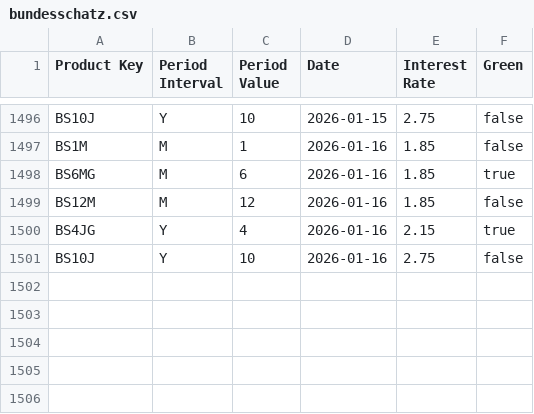
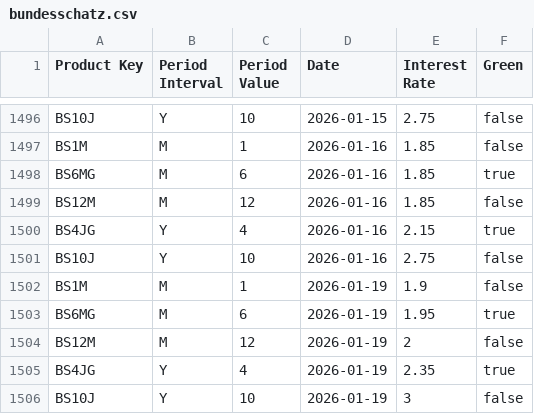
Before and after one commit to pujux/bundesschatz-archive, a CSV file: bundesschatz.csv, drawn as a sheet; only a part is shown, gaps mark what is left out.

```diff
--- a/bundesschatz.csv
+++ b/bundesschatz.csv
@@ -1501 +1501,6 @@
 "BS10J","Y","10","2026-01-16","2.75","false"
+"BS1M","M","1","2026-01-19","1.9","false"
+"BS6MG","M","6","2026-01-19","1.95","true"
+"BS12M","M","12","2026-01-19","2","false"
+"BS4JG","Y","4","2026-01-19","2.35","true"
+"BS10J","Y","10","2026-01-19","3","false"
```
